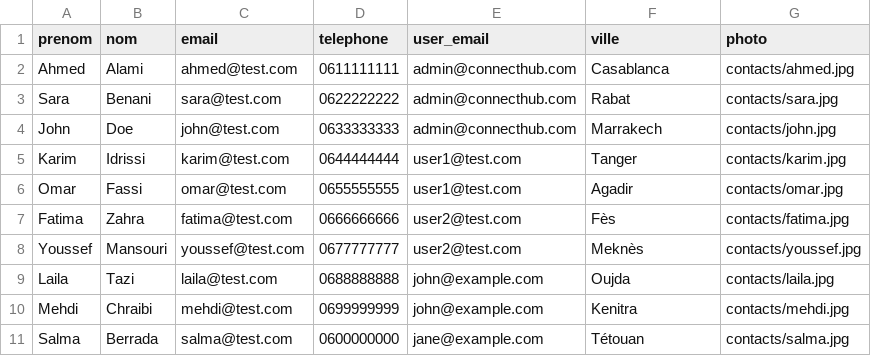
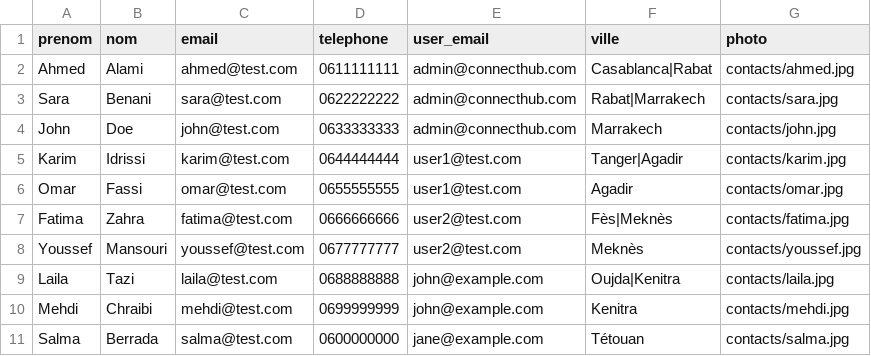
Before and after one commit to ayoub21dev/Projet_technique, a CSV file: Contact/database/data/Contact.csv, drawn as a sheet.

```diff
--- a/Contact/database/data/Contact.csv
+++ b/Contact/database/data/Contact.csv
@@ -1,10 +1,10 @@
 prenom,nom,email,telephone,user_email,ville,photo
-Ahmed,Alami,ahmed@test.com,0611111111,admin@connecthub.com,Casablanca,contacts/ahmed.jpg
-Sara,Benani,sara@test.com,0622222222,admin@connecthub.com,Rabat,contacts/sara.jpg
+Ahmed,Alami,ahmed@test.com,0611111111,admin@connecthub.com,Casablanca|Rabat,contacts/ahmed.jpg
+Sara,Benani,sara@test.com,0622222222,admin@connecthub.com,Rabat|Marrakech,contacts/sara.jpg
 John,Doe,john@test.com,0633333333,admin@connecthub.com,Marrakech,contacts/john.jpg
-Karim,Idrissi,karim@test.com,0644444444,user1@test.com,Tanger,contacts/karim.jpg
+Karim,Idrissi,karim@test.com,0644444444,user1@test.com,Tanger|Agadir,contacts/karim.jpg
 Omar,Fassi,omar@test.com,0655555555,user1@test.com,Agadir,contacts/omar.jpg
-Fatima,Zahra,fatima@test.com,0666666666,user2@test.com,Fès,contacts/fatima.jpg
+Fatima,Zahra,fatima@test.com,0666666666,user2@test.com,Fès|Meknès,contacts/fatima.jpg
 Youssef,Mansouri,youssef@test.com,0677777777,user2@test.com,Meknès,contacts/youssef.jpg
-Laila,Tazi,laila@test.com,0688888888,john@example.com,Oujda,contacts/laila.jpg
+Laila,Tazi,laila@test.com,0688888888,john@example.com,Oujda|Kenitra,contacts/laila.jpg
 Mehdi,Chraibi,mehdi@test.com,0699999999,john@example.com,Kenitra,contacts/mehdi.jpg
```
Also changed, not shown: 1 other file.
